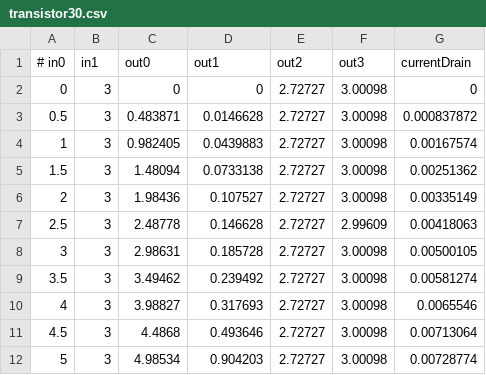
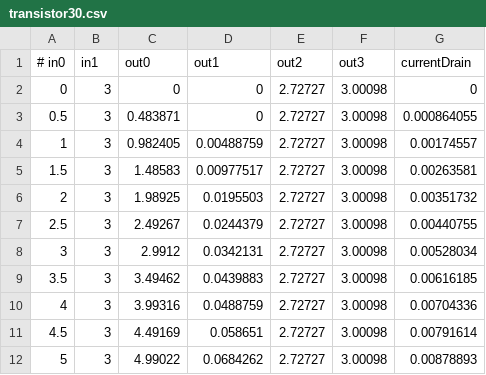
Before and after one commit to CreatorSiSo/hwp-03, a CSV file: transistor/data/transistor30.csv, drawn as a sheet.

```diff
--- a/transistor/data/transistor30.csv
+++ b/transistor/data/transistor30.csv
@@ -2,11 +2,11 @@
 0;3;0;0;2.72727;3.00098;0
-0.5;3;0.483871;0.0146628;2.72727;3.00098;0.000837872
-1;3;0.982405;0.0439883;2.72727;3.00098;0.00167574
-1.5;3;1.48094;0.0733138;2.72727;3.00098;0.00251362
-2;3;1.98436;0.107527;2.72727;3.00098;0.00335149
-2.5;3;2.48778;0.146628;2.72727;2.99609;0.00418063
-3;3;2.98631;0.185728;2.72727;3.00098;0.00500105
-3.5;3;3.49462;0.239492;2.72727;3.00098;0.00581274
-4;3;3.98827;0.317693;2.72727;3.00098;0.0065546
-4.5;3;4.4868;0.493646;2.72727;3.00098;0.00713064
-5;3;4.98534;0.904203;2.72727;3.00098;0.00728774
+0.5;3;0.483871;0;2.72727;3.00098;0.000864055
+1;3;0.982405;0.00488759;2.72727;3.00098;0.00174557
+1.5;3;1.48583;0.00977517;2.72727;3.00098;0.00263581
+2;3;1.98925;0.0195503;2.72727;3.00098;0.00351732
+2.5;3;2.49267;0.0244379;2.72727;3.00098;0.00440755
+3;3;2.9912;0.0342131;2.72727;3.00098;0.00528034
+3.5;3;3.49462;0.0439883;2.72727;3.00098;0.00616185
+4;3;3.99316;0.0488759;2.72727;3.00098;0.00704336
+4.5;3;4.49169;0.058651;2.72727;3.00098;0.00791614
+5;3;4.99022;0.0684262;2.72727;3.00098;0.00878893
```
Also changed, not shown: transistor/data/transistor10.csv, transistor/data/transistor20.csv, 7 other files.
